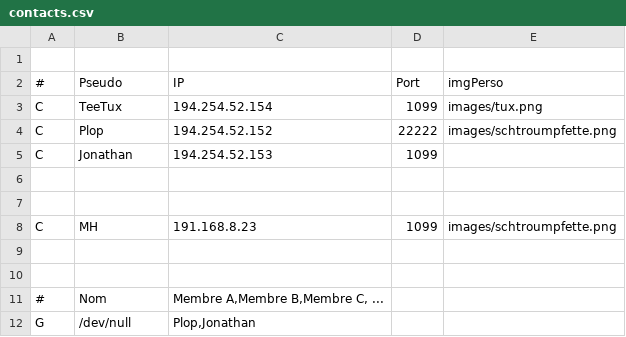
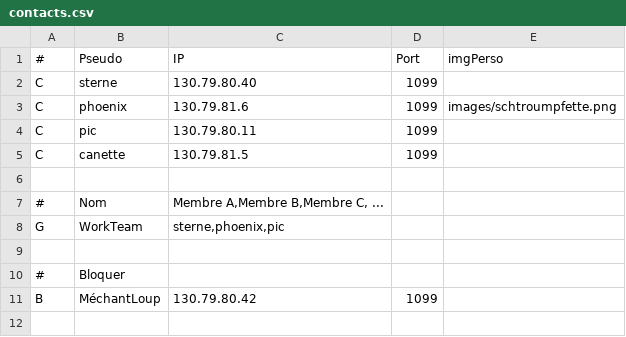
Before and after one commit to monajamal/talk-talk, a CSV file: Talk-Talk/data/contacts.csv, drawn as a sheet.

```diff
--- a/Talk-Talk/data/contacts.csv
+++ b/Talk-Talk/data/contacts.csv
@@ -1,12 +1,11 @@
-
 #;Pseudo;IP;Port;imgPerso;
-C;TeeTux;194.254.52.154;1099;images/tux.png;
-C;Plop;194.254.52.152;22222;images/schtroumpfette.png;
-C;Jonathan;194.254.52.153;1099;;
-
-
-C;MH;191.168.8.23;1099;images/schtroumpfette.png;
-
+C;sterne;130.79.80.40;1099;;
+C;phoenix;130.79.81.6;1099;images/schtroumpfette.png;
+C;pic;130.79.80.11;1099;;
+C;canette;130.79.81.5;1099;;
 
 #;Nom;Membre A,Membre B,Membre C, ...;
-G;/dev/null;Plop,Jonathan
+G;WorkTeam;sterne,phoenix,pic
+
+#;Bloquer
+B;MéchantLoup;130.79.80.42;1099;;
```
Also changed, not shown: 13 other files.
